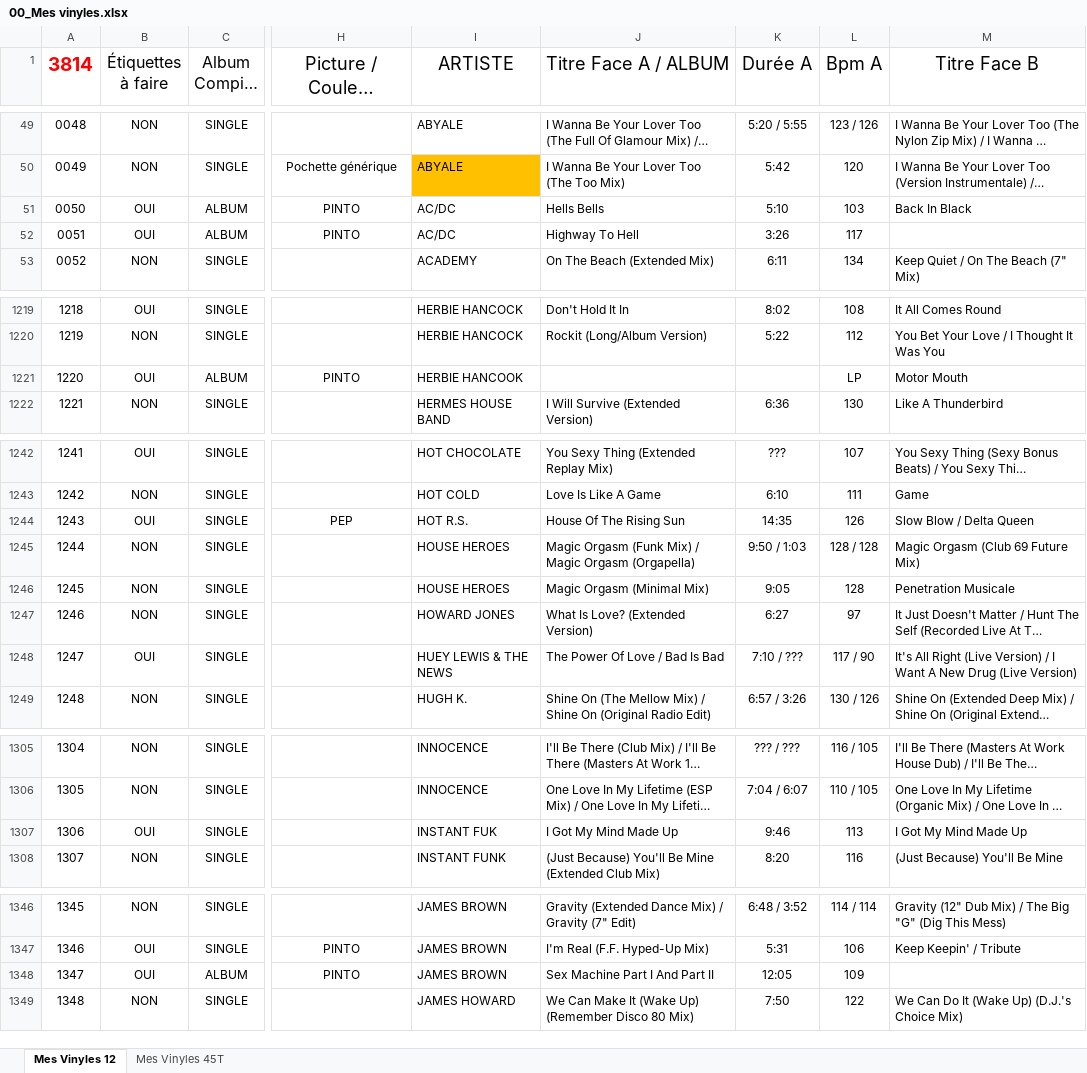
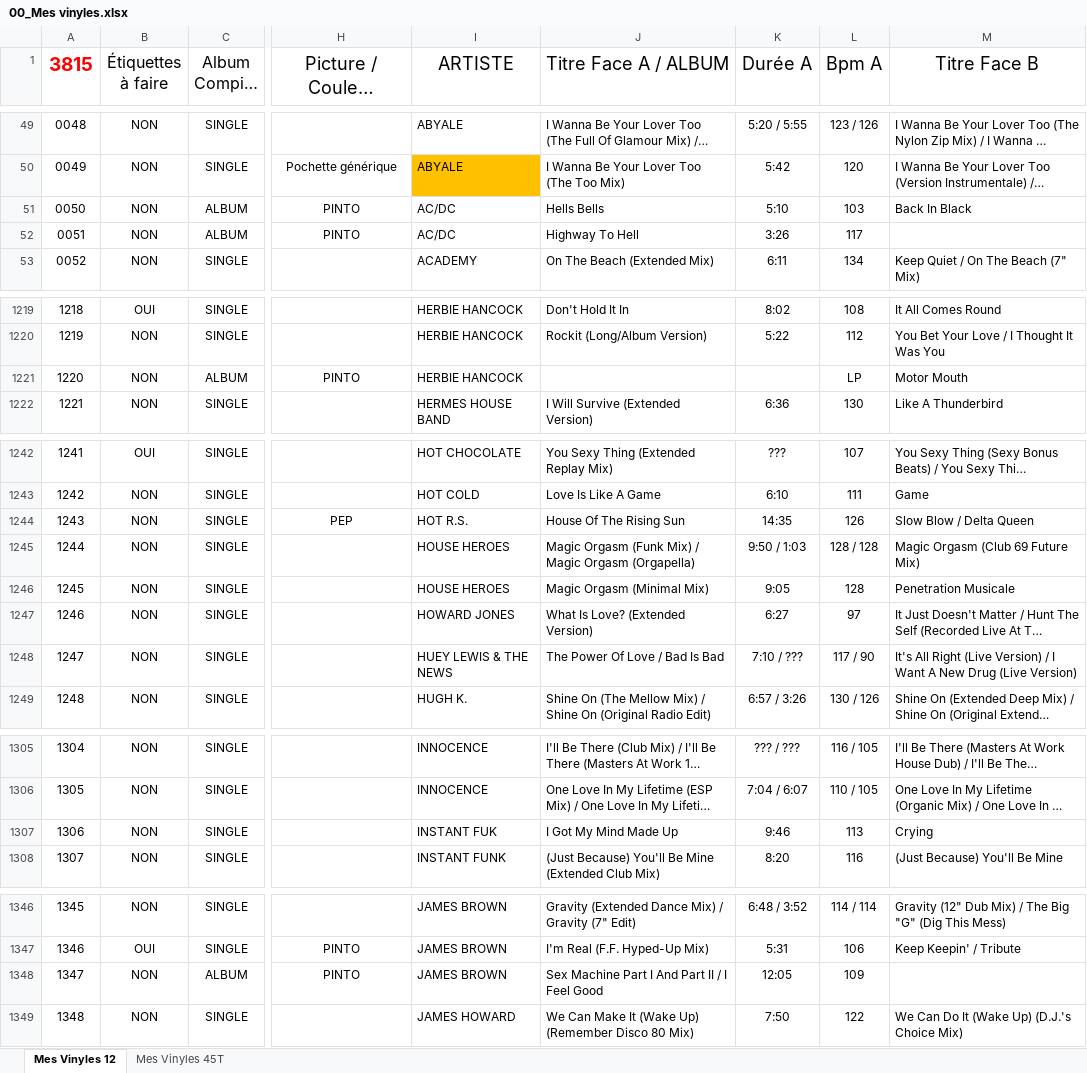
Before and after one commit to pilou69dudu-web/Ma-collection, an Excel workbook: 00_Mes vinyles.xlsx, sheet Mes Vinyles 12, drawn as a sheet; only a part is shown, gaps mark what is left out; long unchanged cells end in …; values as stored, in another font and other column widths than the file's, no borders; table styles not drawn; the diff covers the shown part only; the diff names each change by its address in the sheet, - before the commit and + after, or states it on an @@ line.

```diff
--- a/00_Mes vinyles.xlsx (sheet Mes Vinyles 12)
+++ b/00_Mes vinyles.xlsx (sheet Mes Vinyles 12)
@@ column A (3815) renumbered in row 1 @@
-B51:B52 (Étiquettes à faire): OUI
+B51:B52 (Étiquettes à faire): NON
-B1221 (Étiquettes à faire): OUI
+B1221 (Étiquettes à faire): NON
-I1221 (ARTISTE): HERBIE HANCOOK
+I1221 (ARTISTE): HERBIE HANCOCK
-B1244 (Étiquettes à faire): OUI
+B1244 (Étiquettes à faire): NON
-B1248 (Étiquettes à faire): OUI
+B1248 (Étiquettes à faire): NON
-B1307 (Étiquettes à faire): OUI
+B1307 (Étiquettes à faire): NON
-M1307 (Titre Face B): I Got My Mind Made Up
+M1307 (Titre Face B): Crying
-B1348 (Étiquettes à faire): OUI
+B1348 (Étiquettes à faire): NON
-J1348 (Titre Face A / ALBUM): Sex Machine Part I And Part II
+J1348 (Titre Face A / ALBUM): Sex Machine Part I And Part II / I Feel Good
```
Also changed, not shown: 1 added row, 58 edited cells and cell formats elsewhere in this sheet, 3 other files.
